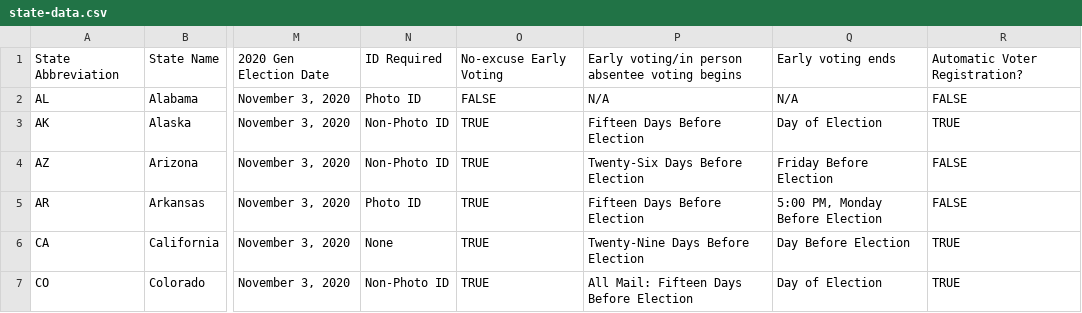
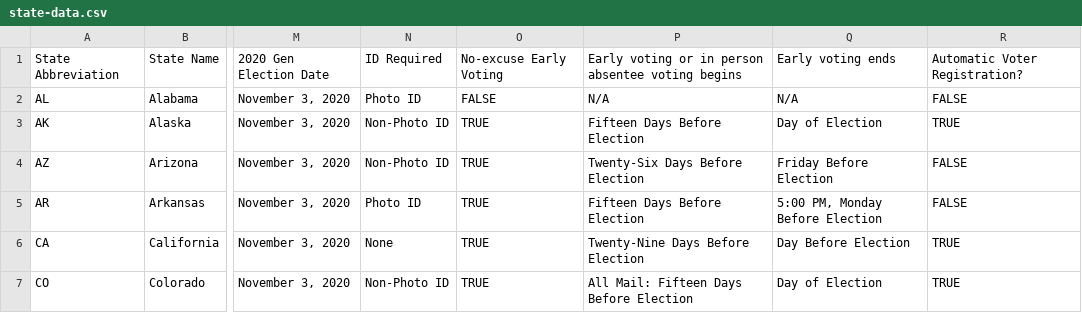
Before and after one commit to afhare/the-informed-citizen-backend, a CSV file: lib/seeds/state-data.csv, drawn as a sheet; only a part is shown, gaps mark what is left out; the diff names each change by its address in the sheet, - before the commit and + after, or states it on an @@ line.

Commit message:
Created users and user-rep join table. Updated state-data, and cleaned up relationships between user and their congress representation

```diff
--- a/lib/seeds/state-data.csv
+++ b/lib/seeds/state-data.csv
-P1: Early voting/in person absentee…
+P1: Early voting or in person absentee…
```
Also changed, not shown: 12 other files.
